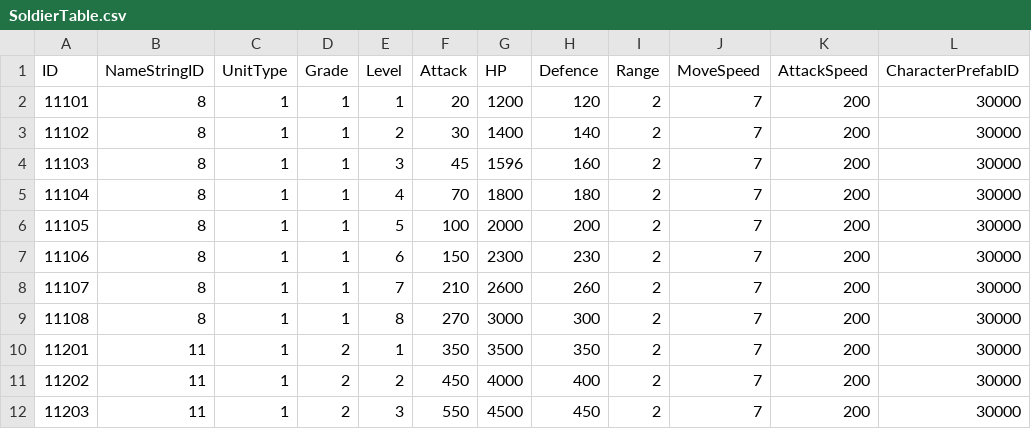
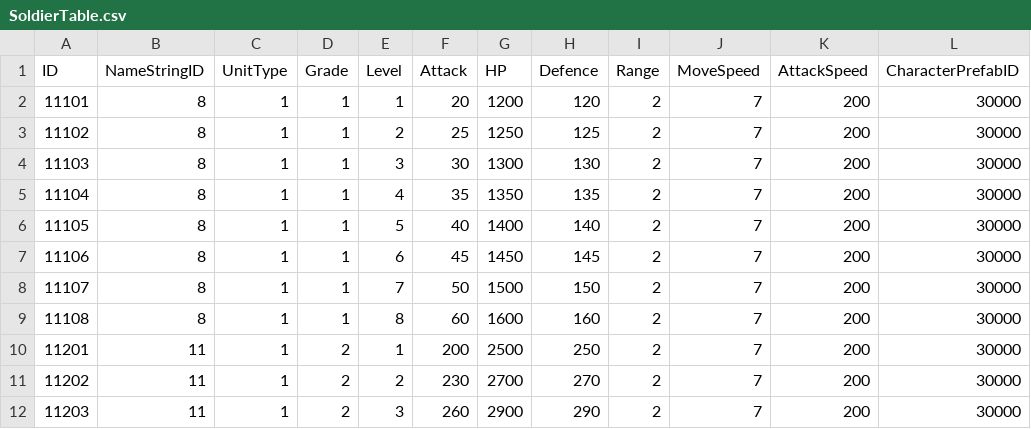
Before and after one commit to jikwang-park/SpaceMiner, a CSV file: Unity/Assets/Addressables/DataTables/SoldierTable.csv, drawn as a sheet; only a part is shown; the diff covers the shown part only; the diff names each change by its address in the sheet, - before the commit and + after, or states it on an @@ line.

Commit message:
chore : 병사 테이블 밸런스 수정

```diff
--- a/Unity/Assets/Addressables/DataTables/SoldierTable.csv
+++ b/Unity/Assets/Addressables/DataTables/SoldierTable.csv
-F3 (Attack): 30
+F3 (Attack): 25
-G3 (HP): 1400
+G3 (HP): 1250
-H3 (Defence): 140
+H3 (Defence): 125
-F4 (Attack): 45
+F4 (Attack): 30
-G4 (HP): 1596
+G4 (HP): 1300
-H4 (Defence): 160
+H4 (Defence): 130
-F5 (Attack): 70
+F5 (Attack): 35
-G5 (HP): 1800
+G5 (HP): 1350
-H5 (Defence): 180
+H5 (Defence): 135
-F6 (Attack): 100
+F6 (Attack): 40
-G6 (HP): 2000
+G6 (HP): 1400
-H6 (Defence): 200
+H6 (Defence): 140
-F7 (Attack): 150
+F7 (Attack): 45
-G7 (HP): 2300
+G7 (HP): 1450
-H7 (Defence): 230
+H7 (Defence): 145
-F8 (Attack): 210
+F8 (Attack): 50
-G8 (HP): 2600
+G8 (HP): 1500
-H8 (Defence): 260
+H8 (Defence): 150
-F9 (Attack): 270
+F9 (Attack): 60
-G9 (HP): 3000
+G9 (HP): 1600
-H9 (Defence): 300
+H9 (Defence): 160
-F10 (Attack): 350
+F10 (Attack): 200
-G10 (HP): 3500
+G10 (HP): 2500
-H10 (Defence): 350
+H10 (Defence): 250
-F11 (Attack): 450
+F11 (Attack): 230
-G11 (HP): 4000
+G11 (HP): 2700
-H11 (Defence): 400
+H11 (Defence): 270
-F12 (Attack): 550
+F12 (Attack): 260
-G12 (HP): 4500
+G12 (HP): 2900
-H12 (Defence): 450
+H12 (Defence): 290
```
Also changed, not shown: 162 edited cells elsewhere in this file.
